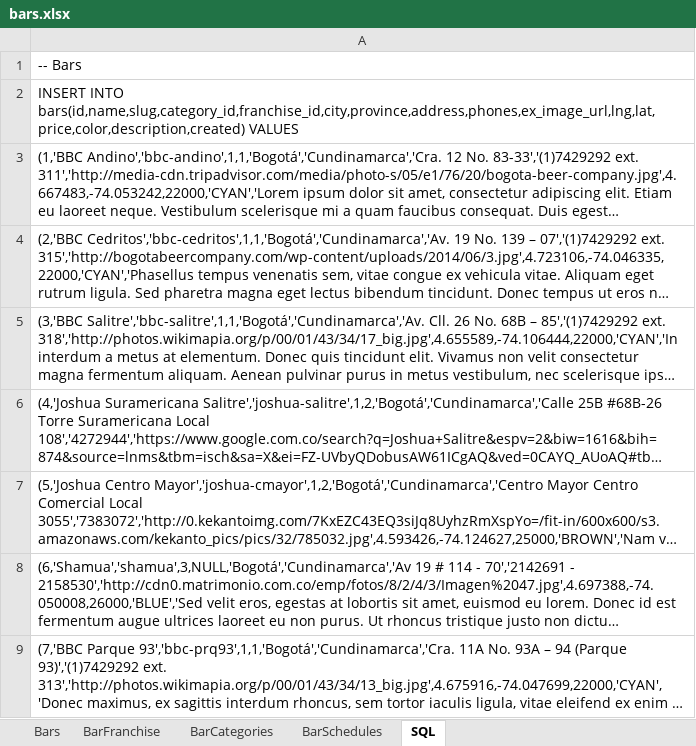
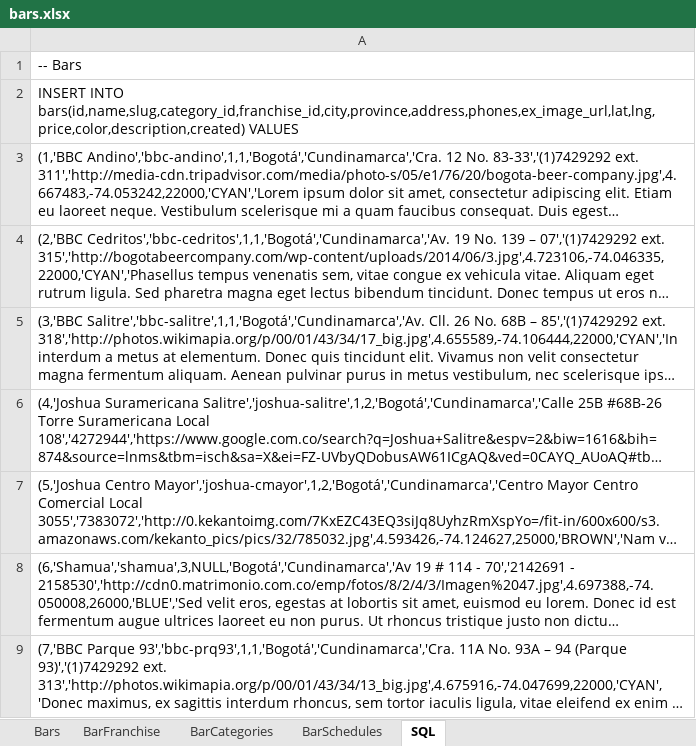
Before and after one commit to marcohern/Atlasweb, an Excel workbook: doc/bars.xlsx, sheet SQL, drawn as a sheet; only a part is shown; long unchanged cells end in …; values as stored, in another font and other column widths than the file's, no borders; the diff names each change by its address in the sheet, - before the commit and + after, or states it on an @@ line.

```diff
--- a/doc/bars.xlsx (sheet SQL)
+++ b/doc/bars.xlsx (sheet SQL)
-A2: INSERT INTO bars(id,name,slug,category_id,franchise_id,city,province,address,phones,ex_image_url,lng,lat,price,color,description,created) VALUES
+A2: INSERT INTO bars(id,name,slug,category_id,franchise_id,city,province,address,phones,ex_image_url,lat,lng,price,color,description,created) VALUES
```
Also changed, not shown: sheet Bars, 1 other file.
